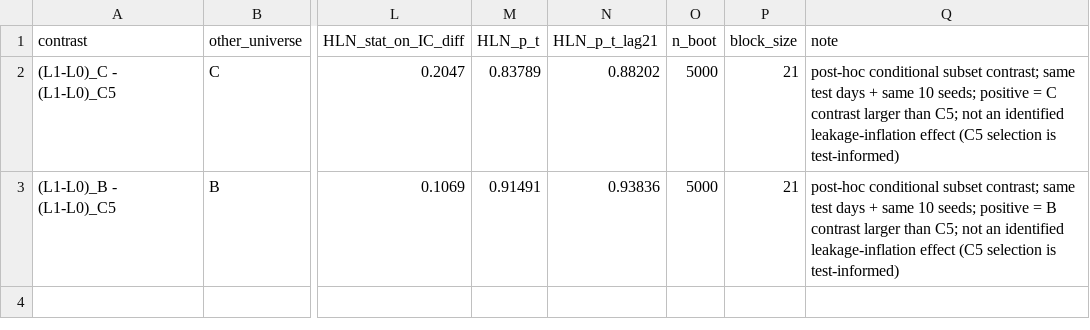
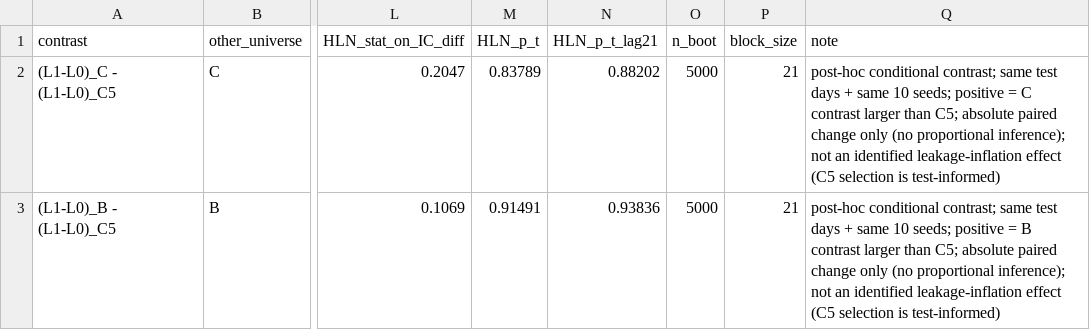
Before and after one commit to hryxx86/GNN-Testing, a CSV file: artifacts/storya_v21_family1_c5/c5_paired_contrast.csv, drawn as a sheet; only a part is shown, gaps mark what is left out; the diff names each change by its address in the sheet, - before the commit and + after, or states it on an @@ line.

```diff
--- a/artifacts/storya_v21_family1_c5/c5_paired_contrast.csv
+++ b/artifacts/storya_v21_family1_c5/c5_paired_contrast.csv
-Q2 (note): post-hoc conditional subset contrast; same test days + same 10 seeds; positive = C contrast larger than C5; not an…
+Q2 (note): post-hoc conditional contrast; same test days + same 10 seeds; positive = C contrast larger than C5; absolute paired change only (no proportional inference); not an…
-Q3 (note): post-hoc conditional subset contrast; same test days + same 10 seeds; positive = B contrast larger than C5; not an…
+Q3 (note): post-hoc conditional contrast; same test days + same 10 seeds; positive = B contrast larger than C5; absolute paired change only (no proportional inference); not an…
```
Also changed, not shown: artifacts/storya_v21_family1_c5/c5_ex_fold.csv, 4 other files.
